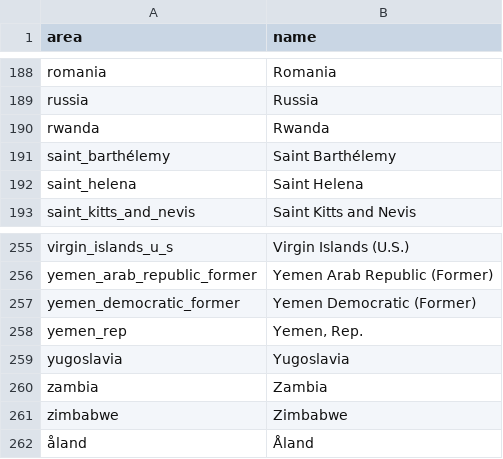
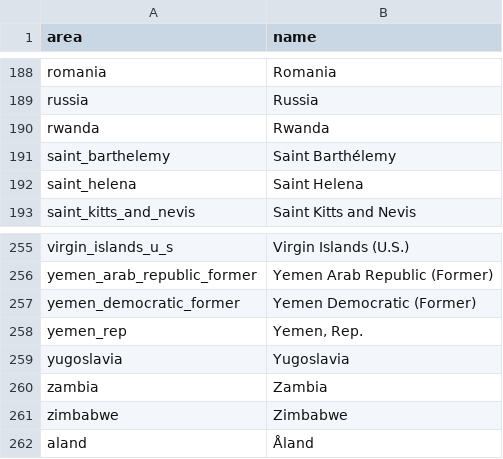
Before and after one commit to open-numbers/ddf--gapminder--hist_imr, a CSV file: ddf--entities--area.csv, drawn as a sheet; only a part is shown, gaps mark what is left out.

```diff
--- a/ddf--entities--area.csv
+++ b/ddf--entities--area.csv
@@ -190,3 +190,3 @@ russia,Russia
 rwanda,Rwanda
-saint_barthélemy,Saint Barthélemy
+saint_barthelemy,Saint Barthélemy
 saint_helena,Saint Helena
@@ -261,2 +261,2 @@ zambia,Zambia
 zimbabwe,Zimbabwe
-åland,Åland
+aland,Åland
```
Also changed, not shown: 1 other file.
